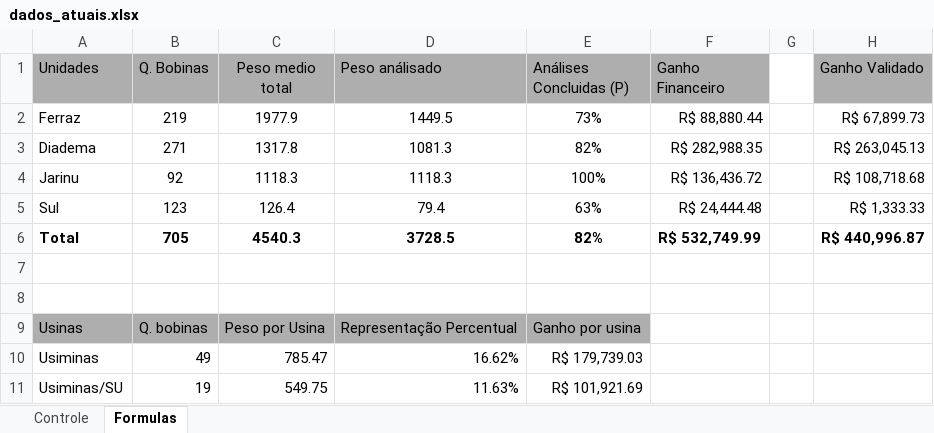
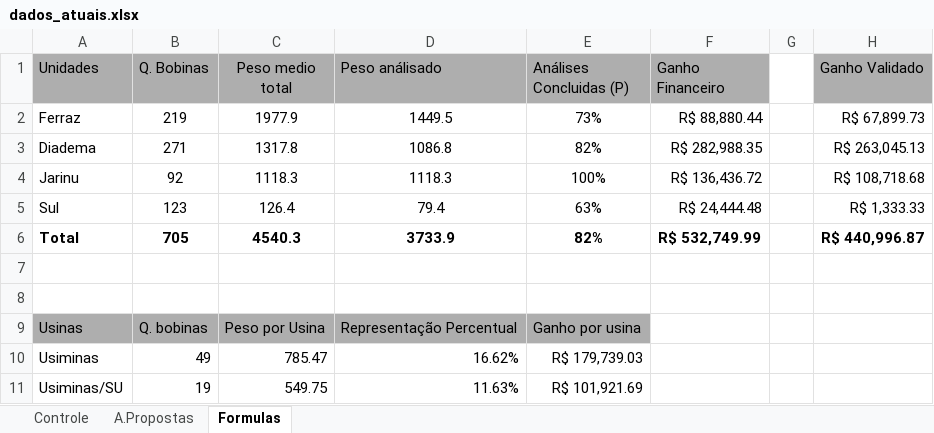
Before and after one commit to GabrielGustavoDeSouza/dashboard-bobinas, an Excel workbook: data/dados_atuais.xlsx, sheet Formulas, drawn as a sheet; only a part is shown; values as stored, in another font and other column widths than the file's, no borders; the diff names each change by its address in the sheet, - before the commit and + after, or states it on an @@ line.

```diff
--- a/data/dados_atuais.xlsx (sheet Formulas)
+++ b/data/dados_atuais.xlsx (sheet Formulas)
+sheet tab: A.Propostas
-D3 (Peso análisado): 1081.3
+D3 (Peso análisado): 1086.8
-D6 (Peso análisado): 3728.5
+D6 (Peso análisado): 3733.9
```
Also changed, not shown: sheet Controle, hidden cells, charts or pictures.
